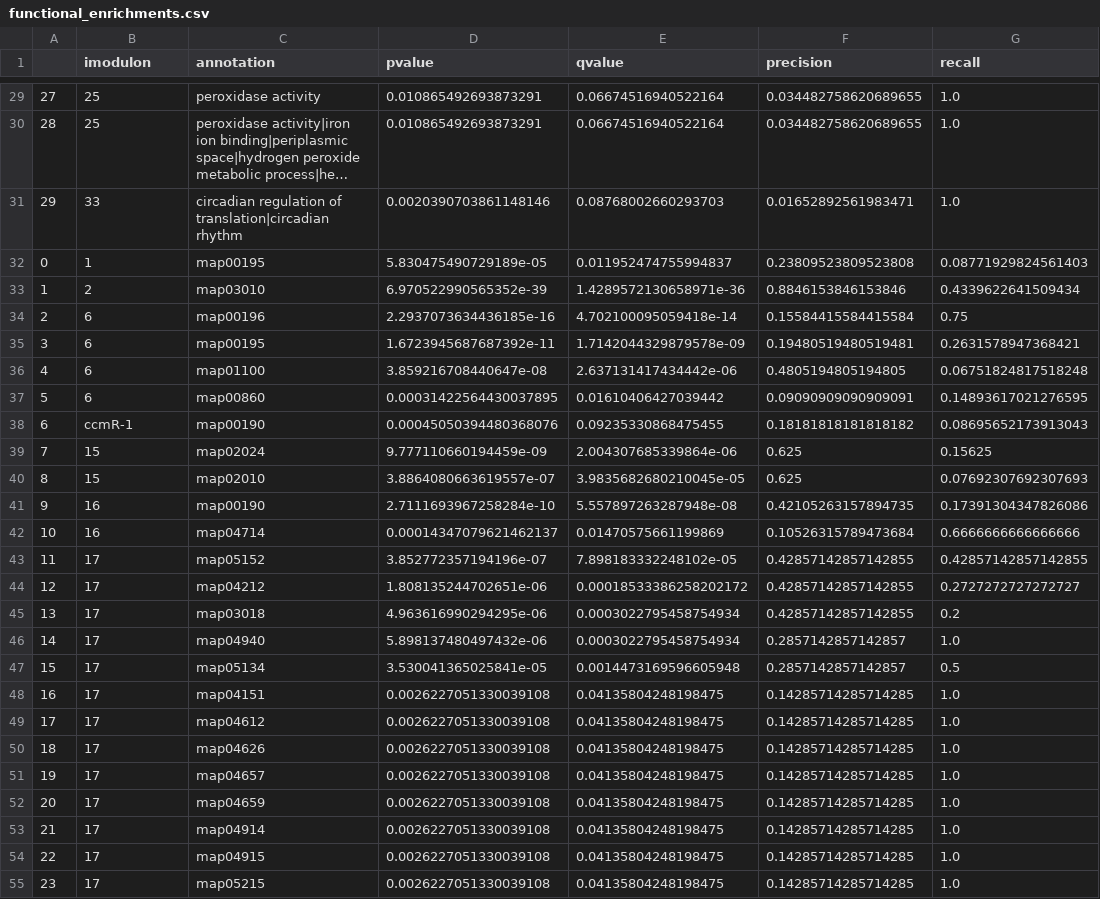
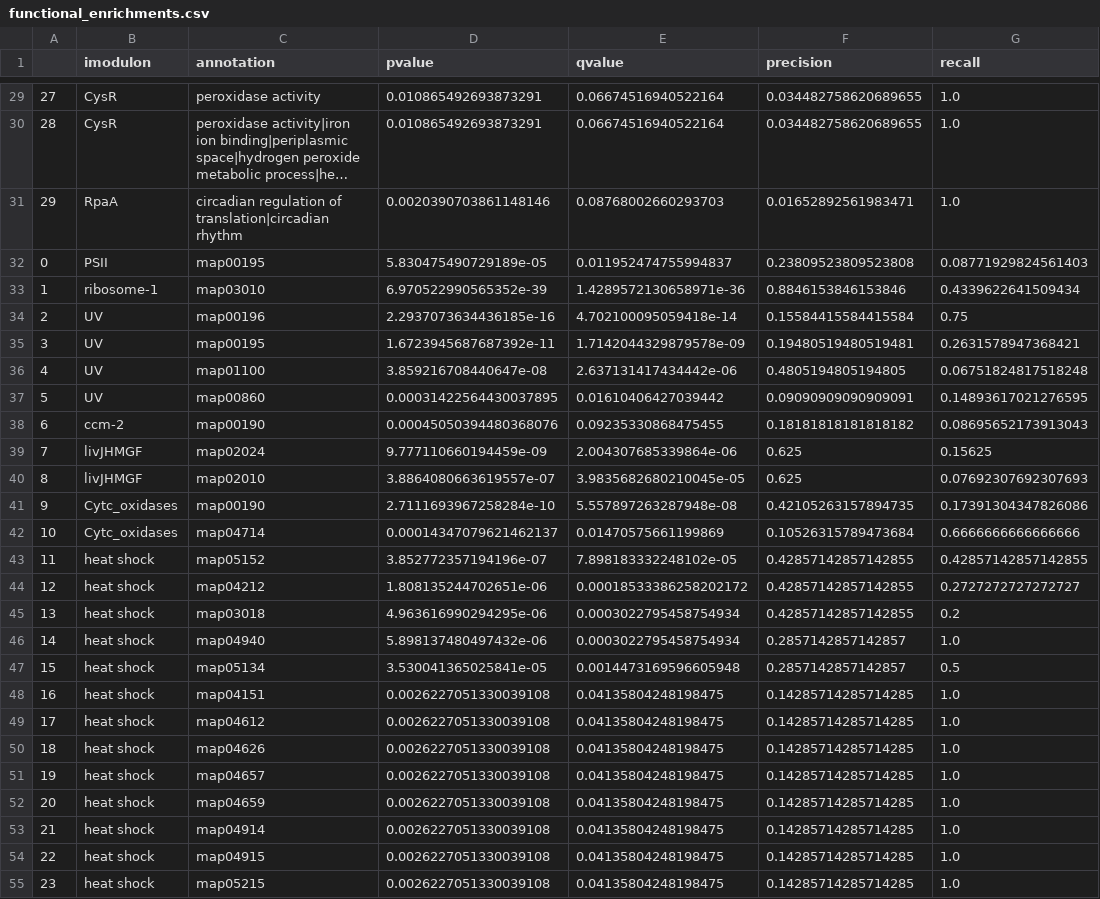
Before and after one commit to AnnieYuan21/S.elongatus-iModulons, a CSV file: data/processed_data/functional_enrichments.csv, drawn as a sheet; only a part is shown, gaps mark what is left out; long unchanged cells end in …; the diff covers the shown part only; the diff names each change by its address in the sheet, - before the commit and + after, or states it on an @@ line.

```diff
--- a/data/processed_data/functional_enrichments.csv
+++ b/data/processed_data/functional_enrichments.csv
-B29:B30 (imodulon): 25
+B29:B30 (imodulon): CysR
-B31 (imodulon): 33
+B31 (imodulon): RpaA
-B32 (imodulon): 1
+B32 (imodulon): PSII
-B33 (imodulon): 2
+B33 (imodulon): ribosome-1
-B34:B37 (imodulon): 6
+B34:B37 (imodulon): UV
-B38 (imodulon): ccmR-1
+B38 (imodulon): ccm-2
-B39:B40 (imodulon): 15
+B39:B40 (imodulon): livJHMGF
-B41:B42 (imodulon): 16
+B41:B42 (imodulon): Cytc_oxidases
-B43:B55 (imodulon): 17
+B43:B55 (imodulon): heat shock
```
Also changed, not shown: 81 edited cells elsewhere in this file, data/processed_data/imodulon_table.csv, 4 other files.
